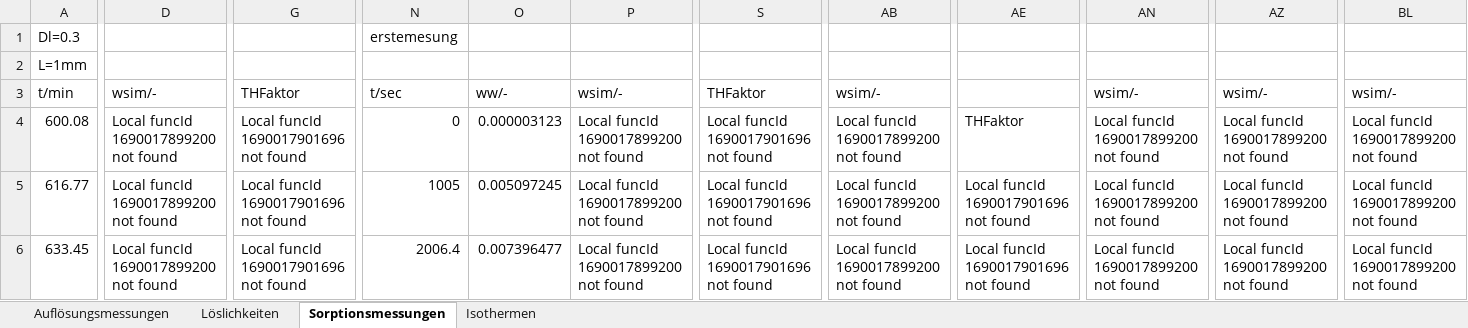
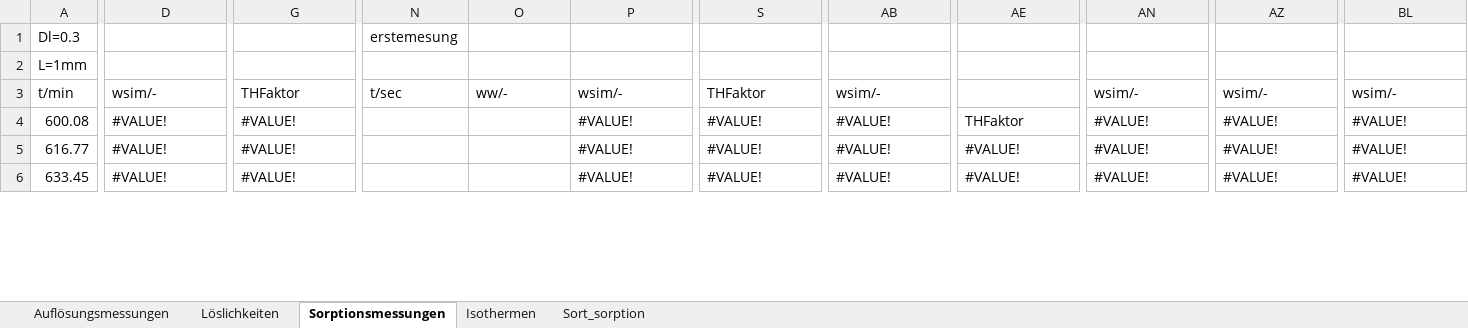
Before and after one commit to Borrdom/diffusionpy, an Excel workbook: expdata/Ergebnisse_Auflösungsexperimente_neuste.xlsm, sheet Sorptionsmessungen, drawn as a sheet; only a part is shown, gaps mark what is left out; values as stored, in another font and other column widths than the file's, no cell formats; charts and pictures not drawn; the diff covers the shown part only; the diff names each change by its address in the sheet, - before the commit and + after, or states it on an @@ line.

```diff
--- a/expdata/Ergebnisse_Auflösungsexperimente_neuste.xlsm (sheet Sorptionsmessungen)
+++ b/expdata/Ergebnisse_Auflösungsexperimente_neuste.xlsm (sheet Sorptionsmessungen)
+sheet tab: Sort_sorption
-D4:D6: Local funcId 1690017899200 not found
+D4:D6: #VALUE!
-G4:G6: Local funcId 1690017901696 not found
+G4:G6: #VALUE!
-N4: 0
+N4: (empty)
-O4: 0.000003123
+O4: (empty)
-P4:P6: Local funcId 1690017899200 not found
+P4:P6: #VALUE!
-S4:S6: Local funcId 1690017901696 not found
+S4:S6: #VALUE!
-AB4:AB6: Local funcId 1690017899200 not found
+AB4:AB6: #VALUE!
-AN4:AN6: Local funcId 1690017899200 not found
+AN4:AN6: #VALUE!
-AZ4:AZ6: Local funcId 1690017899200 not found
+AZ4:AZ6: #VALUE!
-BL4:BL6: Local funcId 1690017899200 not found
+BL4:BL6: #VALUE!
-N5: 1005
+N5: (empty)
-O5: 0.005097245
+O5: (empty)
-AE5:AE6: Local funcId 1690017901696 not found
+AE5:AE6: #VALUE!
-N6: 2006.4
+N6: (empty)
-O6: 0.007396477
+O6: (empty)
```
Also changed, not shown: 766 edited cells elsewhere in this sheet, sheet Auflösungsmessungen, sheet Isothermen, cell formats, formulas that keep their value, charts or pictures, 5 other files.
